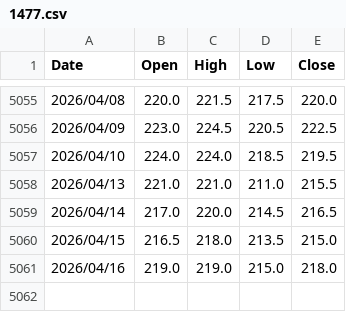
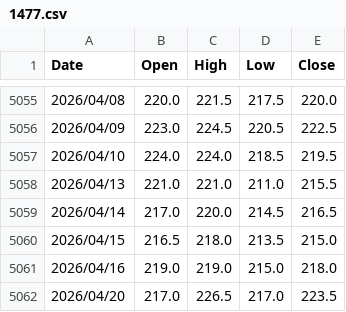
Before and after one commit to evan7646-cloud/ETF_Tracker, a CSV file: price_downloader/hist_prices/1477.csv, drawn as a sheet; only a part is shown, gaps mark what is left out; the diff names each change by its address in the sheet, - before the commit and + after, or states it on an @@ line.

```diff
--- a/price_downloader/hist_prices/1477.csv
+++ b/price_downloader/hist_prices/1477.csv
+row 5062: 2026/04/20 | 217.0 | 226.5 | 217.0 | 223.5
```
Also changed, not shown: price_downloader/hist_prices/1519.csv, price_downloader/hist_prices/1560.csv, 13 other files.
